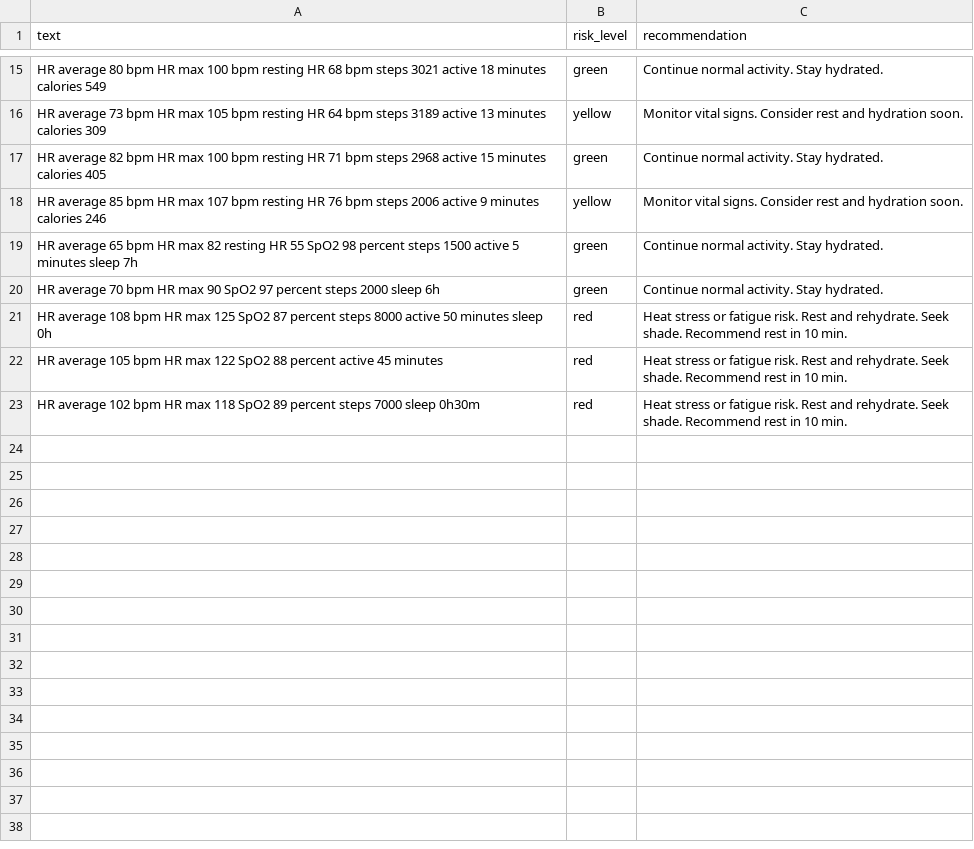
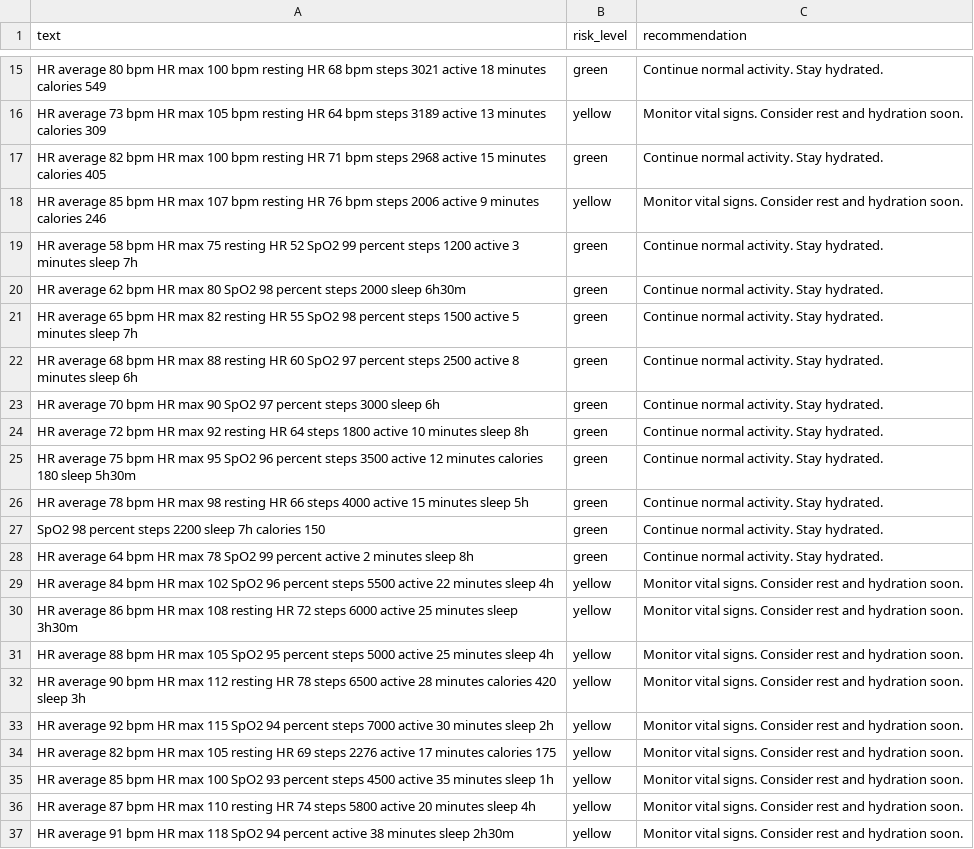
Before and after one commit to sachinsshetty/elixir_edge, a CSV file: data/health_risk_dataset.csv, drawn as a sheet; only a part is shown, gaps mark what is left out; the shorter side is filled out with more unchanged rows; the diff covers the shown part only.

```diff
--- a/data/health_risk_dataset.csv
+++ b/data/health_risk_dataset.csv
@@ -18,3 +18,20 @@ HR average 82 bpm HR max 100 bpm resting HR 71 bpm steps 2968 active 15 minutes
 HR average 85 bpm HR max 107 bpm resting HR 76 bpm steps 2006 active 9 minutes calories 246,yellow,Monitor vital signs. Consider rest and hydration soon.
+HR average 58 bpm HR max 75 resting HR 52 SpO2 99 percent steps 1200 active 3 minutes sleep 7h,green,Continue normal activity. Stay hydrated.
+HR average 62 bpm HR max 80 SpO2 98 percent steps 2000 sleep 6h30m,green,Continue normal activity. Stay hydrated.
 HR average 65 bpm HR max 82 resting HR 55 SpO2 98 percent steps 1500 active 5 minutes sleep 7h,green,Continue normal activity. Stay hydrated.
-HR average 70 bpm HR max 90 SpO2 97 percent steps 2000 sleep 6h,green,Continue normal activity. Stay hydrated.
+HR average 68 bpm HR max 88 resting HR 60 SpO2 97 percent steps 2500 active 8 minutes sleep 6h,green,Continue normal activity. Stay hydrated.
+HR average 70 bpm HR max 90 SpO2 97 percent steps 3000 sleep 6h,green,Continue normal activity. Stay hydrated.
+HR average 72 bpm HR max 92 resting HR 64 steps 1800 active 10 minutes sleep 8h,green,Continue normal activity. Stay hydrated.
+HR average 75 bpm HR max 95 SpO2 96 percent steps 3500 active 12 minutes calories 180 sleep 5h30m,green,Continue normal activity. Stay hydrated.
+HR average 78 bpm HR max 98 resting HR 66 steps 4000 active 15 minutes sleep 5h,green,Continue normal activity. Stay hydrated.
+SpO2 98 percent steps 2200 sleep 7h calories 150,green,Continue normal activity. Stay hydrated.
+HR average 64 bpm HR max 78 SpO2 99 percent active 2 minutes sleep 8h,green,Continue normal activity. Stay hydrated.
+HR average 84 bpm HR max 102 SpO2 96 percent steps 5500 active 22 minutes sleep 4h,yellow,Monitor vital signs. Consider rest and hydration soon.
+HR average 86 bpm HR max 108 resting HR 72 steps 6000 active 25 minutes sleep 3h30m,yellow,Monitor vital signs. Consider rest and hydration soon.
+HR average 88 bpm HR max 105 SpO2 95 percent steps 5000 active 25 minutes sleep 4h,yellow,Monitor vital signs. Consider rest and hydration soon.
+HR average 90 bpm HR max 112 resting HR 78 steps 6500 active 28 minutes calories 420 sleep 3h,yellow,Monitor vital signs. Consider rest and hydration soon.
+HR average 92 bpm HR max 115 SpO2 94 percent steps 7000 active 30 minutes sleep 2h,yellow,Monitor vital signs. Consider rest and hydration soon.
+HR average 82 bpm HR max 105 resting HR 69 steps 2276 active 17 minutes calories 175,yellow,Monitor vital signs. Consider rest and hydration soon.
+HR average 85 bpm HR max 100 SpO2 93 percent steps 4500 active 35 minutes sleep 1h,yellow,Monitor vital signs. Consider rest and hydration soon.
+HR average 87 bpm HR max 110 resting HR 74 steps 5800 active 20 minutes sleep 4h,yellow,Monitor vital signs. Consider rest and hydration soon.
+HR average 91 bpm HR max 118 SpO2 94 percent active 38 minutes sleep 2h30m,yellow,Monitor vital signs. Consider rest and hydration soon.
```
Also changed, not shown: 17 added rows elsewhere in this file, 3 other files.
